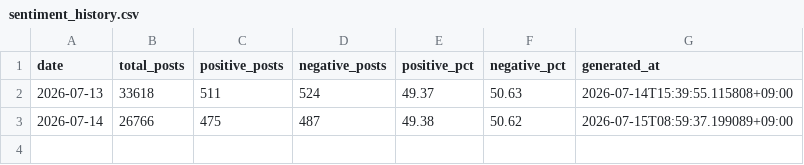
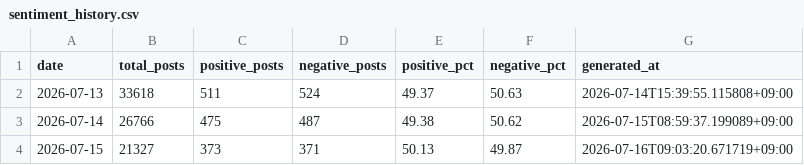
Before and after one commit to jeonwoobin-hue/macro-dashboard, a CSV file: sentiment_history.csv, drawn as a sheet.

```diff
--- a/sentiment_history.csv
+++ b/sentiment_history.csv
@@ -3 +3,2 @@ date,total_posts,positive_posts,negative_posts,positive_pct,negative_pct,generat
 2026-07-14,26766,475,487,49.38,50.62,2026-07-15T08:59:37.199089+09:00
+2026-07-15,21327,373,371,50.13,49.87,2026-07-16T09:03:20.671719+09:00
```
Also changed, not shown: 9 other files.
